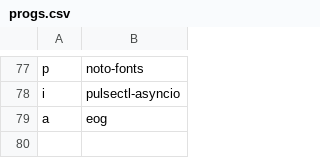
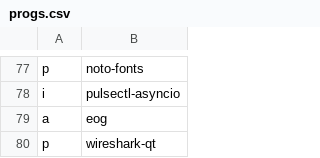
Before and after one commit to ramirocabral/dotfiles, a CSV file: progs.csv, drawn as a sheet; only a part is shown, gaps mark what is left out; the diff names each change by its address in the sheet, - before the commit and + after, or states it on an @@ line.

Commit message:
Update progs.csv

```diff
--- a/progs.csv
+++ b/progs.csv
+row 80: p | wireshark-qt
```
